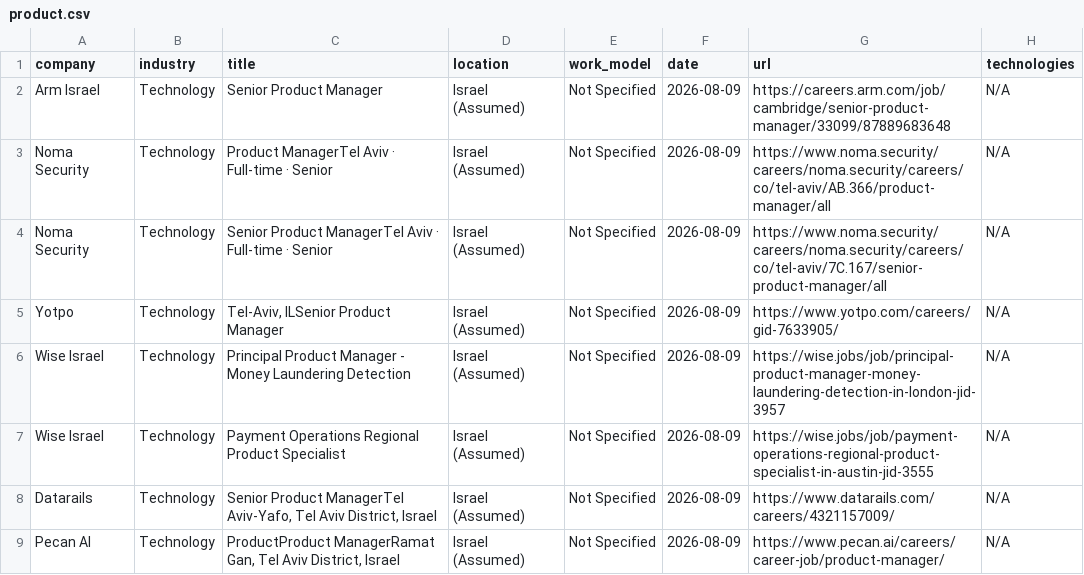
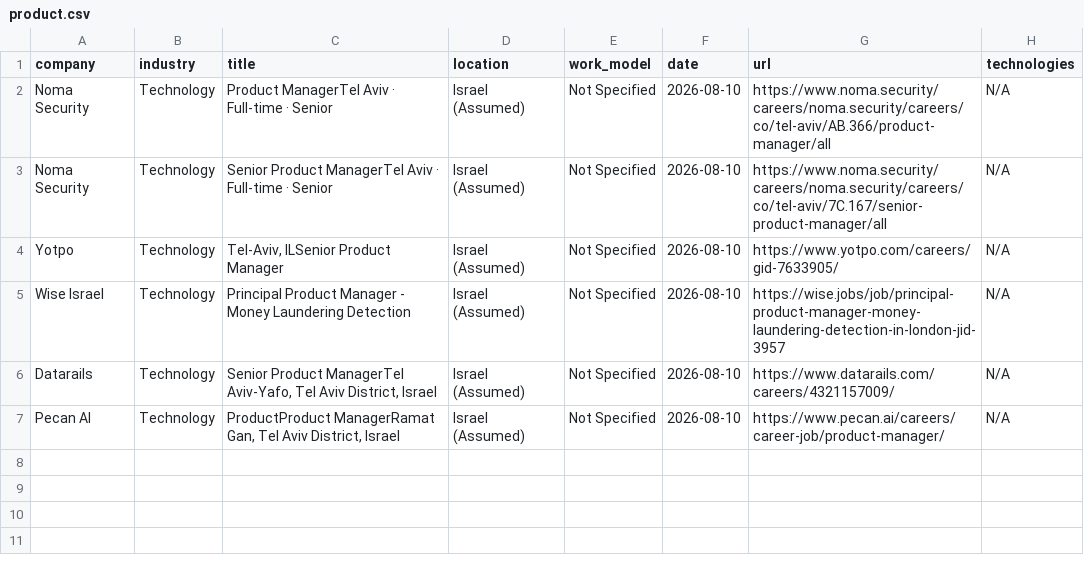
Before and after one commit to SKleeblatt/Kleeblatt-job-board, a CSV file: jobs/product.csv, drawn as a sheet.

```diff
--- a/jobs/product.csv
+++ b/jobs/product.csv
@@ -1,9 +1,7 @@
 company,industry,title,location,work_model,date,url,technologies
-Arm Israel,Technology,Senior Product Manager,Israel (Assumed),Not Specified,2026-08-09,https://careers.arm.com/job/cambridge/senior-product-manager/33099/87889683648,N/A
-Noma Security,Technology,Product ManagerTel Aviv  ·  Full-time  ·  Senior,Israel (Assumed),Not Specified,2026-08-09,https://www.noma.security/careers/noma.security/careers/co/tel-aviv/AB.366/product-manager/all,N/A
-Noma Security,Technology,Senior Product ManagerTel Aviv  ·  Full-time  ·  Senior,Israel (Assumed),Not Specified,2026-08-09,https://www.noma.security/careers/noma.security/careers/co/tel-aviv/7C.167/senior-product-manager/all,N/A
-Yotpo,Technology,"Tel-Aviv, ILSenior Product Manager",Israel (Assumed),Not Specified,2026-08-09,https://www.yotpo.com/careers/gid-7633905/,N/A
-Wise Israel,Technology,Principal Product Manager - Money Laundering Detection,Israel (Assumed),Not Specified,2026-08-09,https://wise.jobs/job/principal-product-manager-money-laundering-detection-in-london-jid-3957,N/A
-Wise Israel,Technology,Payment Operations Regional Product Specialist,Israel (Assumed),Not Specified,2026-08-09,https://wise.jobs/job/payment-operations-regional-product-specialist-in-austin-jid-3555,N/A
-Datarails,Technology,"Senior Product ManagerTel Aviv-Yafo, Tel Aviv District, Israel",Israel (Assumed),Not Specified,2026-08-09,https://www.datarails.com/careers/4321157009/,N/A
-Pecan AI,Technology,"ProductProduct ManagerRamat Gan, Tel Aviv District, Israel",Israel (Assumed),Not Specified,2026-08-09,https://www.pecan.ai/careers/career-job/product-manager/,N/A
+Noma Security,Technology,Product ManagerTel Aviv  ·  Full-time  ·  Senior,Israel (Assumed),Not Specified,2026-08-10,https://www.noma.security/careers/noma.security/careers/co/tel-aviv/AB.366/product-manager/all,N/A
+Noma Security,Technology,Senior Product ManagerTel Aviv  ·  Full-time  ·  Senior,Israel (Assumed),Not Specified,2026-08-10,https://www.noma.security/careers/noma.security/careers/co/tel-aviv/7C.167/senior-product-manager/all,N/A
+Yotpo,Technology,"Tel-Aviv, ILSenior Product Manager",Israel (Assumed),Not Specified,2026-08-10,https://www.yotpo.com/careers/gid-7633905/,N/A
+Wise Israel,Technology,Principal Product Manager - Money Laundering Detection,Israel (Assumed),Not Specified,2026-08-10,https://wise.jobs/job/principal-product-manager-money-laundering-detection-in-london-jid-3957,N/A
+Datarails,Technology,"Senior Product ManagerTel Aviv-Yafo, Tel Aviv District, Israel",Israel (Assumed),Not Specified,2026-08-10,https://www.datarails.com/careers/4321157009/,N/A
+Pecan AI,Technology,"ProductProduct ManagerRamat Gan, Tel Aviv District, Israel",Israel (Assumed),Not Specified,2026-08-10,https://www.pecan.ai/careers/career-job/product-manager/,N/A
```
Also changed, not shown: jobs/marketing.csv, jobs/other.csv, 16 other files.
